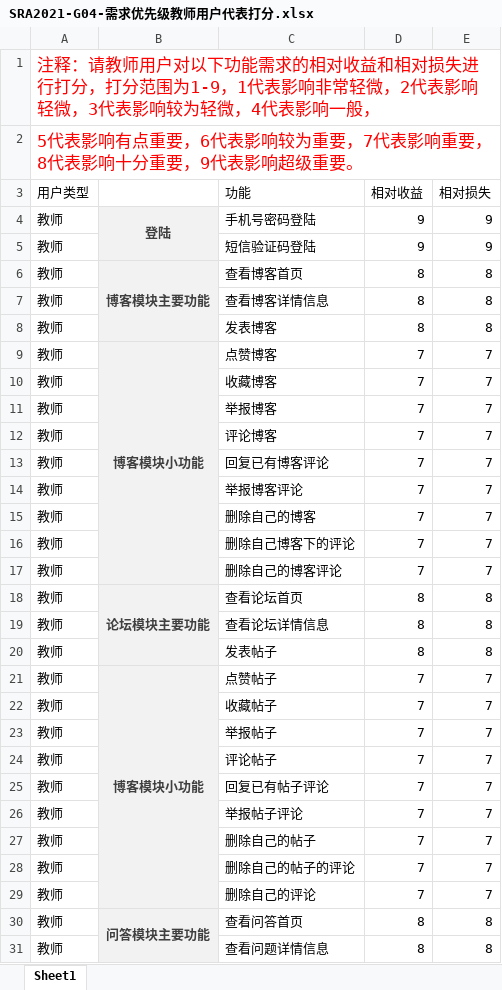
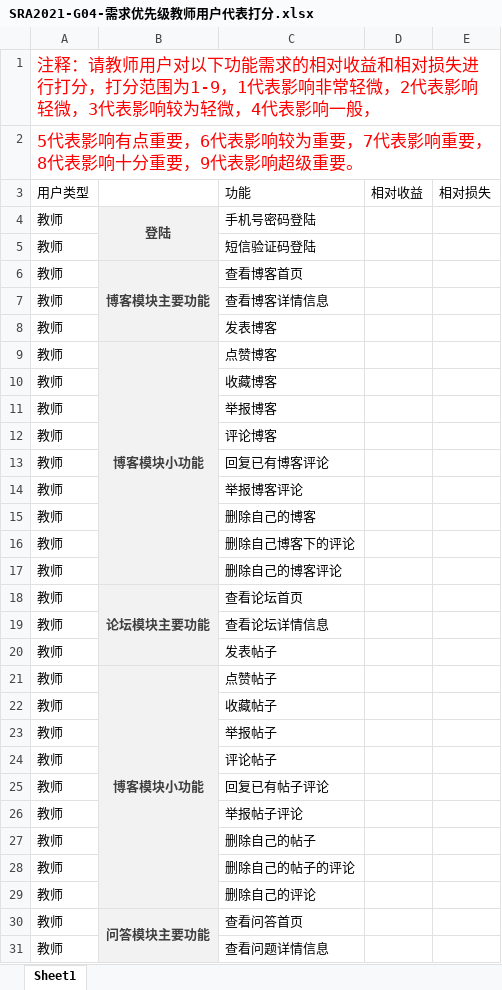
Before and after one commit to SRA2021-G04/project, an Excel workbook: 受控文件/需求优先级/用户代表打分/SRA2021-G04-需求优先级教师用户代表打分.xlsx, sheet Sheet1, drawn as a sheet; only a part is shown; values as stored, in another font and other column widths than the file's, no borders; the diff covers the shown part only; the diff names each change by its address in the sheet, - before the commit and + after, or states it on an @@ line.

```diff
--- a/受控文件/需求优先级/用户代表打分/SRA2021-G04-需求优先级教师用户代表打分.xlsx (sheet Sheet1)
+++ b/受控文件/需求优先级/用户代表打分/SRA2021-G04-需求优先级教师用户代表打分.xlsx (sheet Sheet1)
-D4:D5: 9
+D4:D5: (empty)
-E4:E5: 9
+E4:E5: (empty)
-D6:D8: 8
+D6:D8: (empty)
-E6:E8: 8
+E6:E8: (empty)
-D9:D17: 7
+D9:D17: (empty)
-E9:E17: 7
+E9:E17: (empty)
-D18:D20: 8
+D18:D20: (empty)
-E18:E20: 8
+E18:E20: (empty)
-D21:D29: 7
+D21:D29: (empty)
-E21:E29: 7
+E21:E29: (empty)
-D30:D31: 8
+D30:D31: (empty)
-E30:E31: 8
+E30:E31: (empty)
```
Also changed, not shown: 74 edited cells elsewhere in this sheet, 受控文件/需求优先级/SRA2021-G04需求优先级0.4.0.xlsx, 1 other file.
